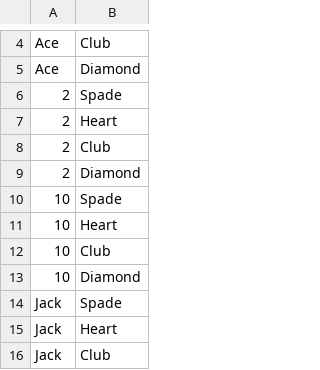
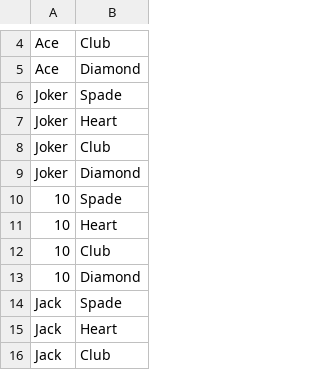
Before and after one commit to taufiqnoorani/spec-game, a CSV file: showcards.csv, drawn as a sheet; only a part is shown, gaps mark what is left out; the diff names each change by its address in the sheet, - before the commit and + after, or states it on an @@ line.

Commit message:
Changed 2 to Joker

```diff
--- a/showcards.csv
+++ b/showcards.csv
-A6:A9: 2
+A6:A9: Joker
```
